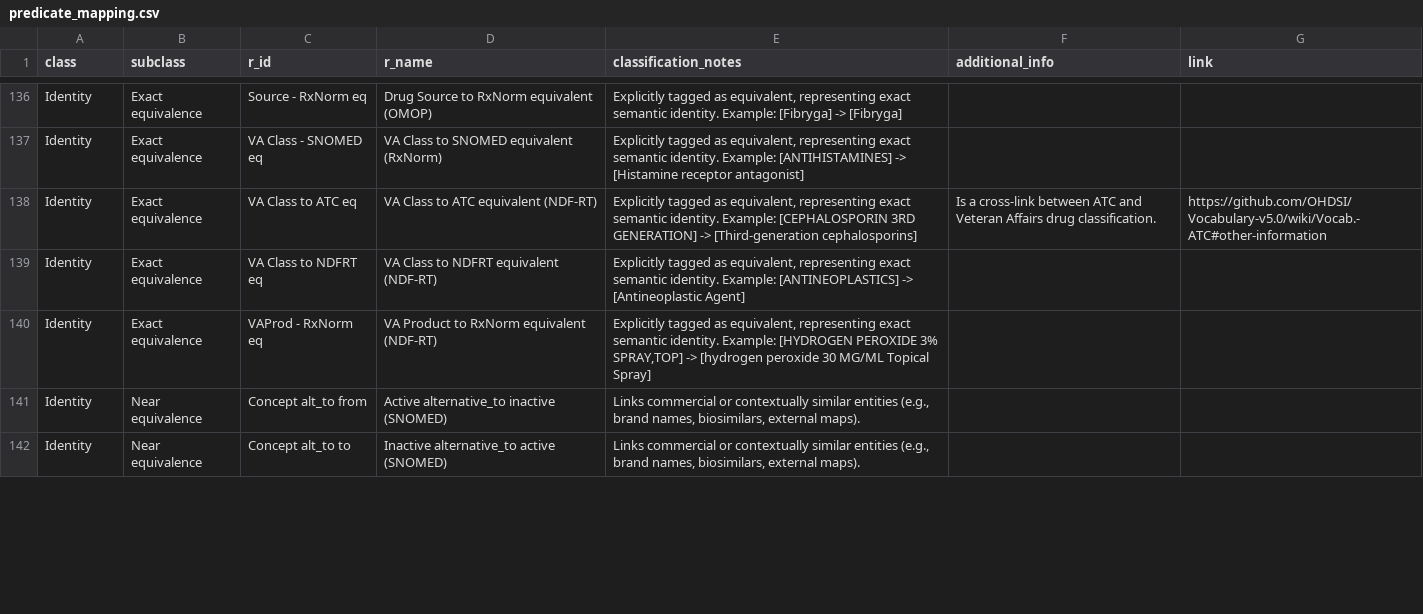
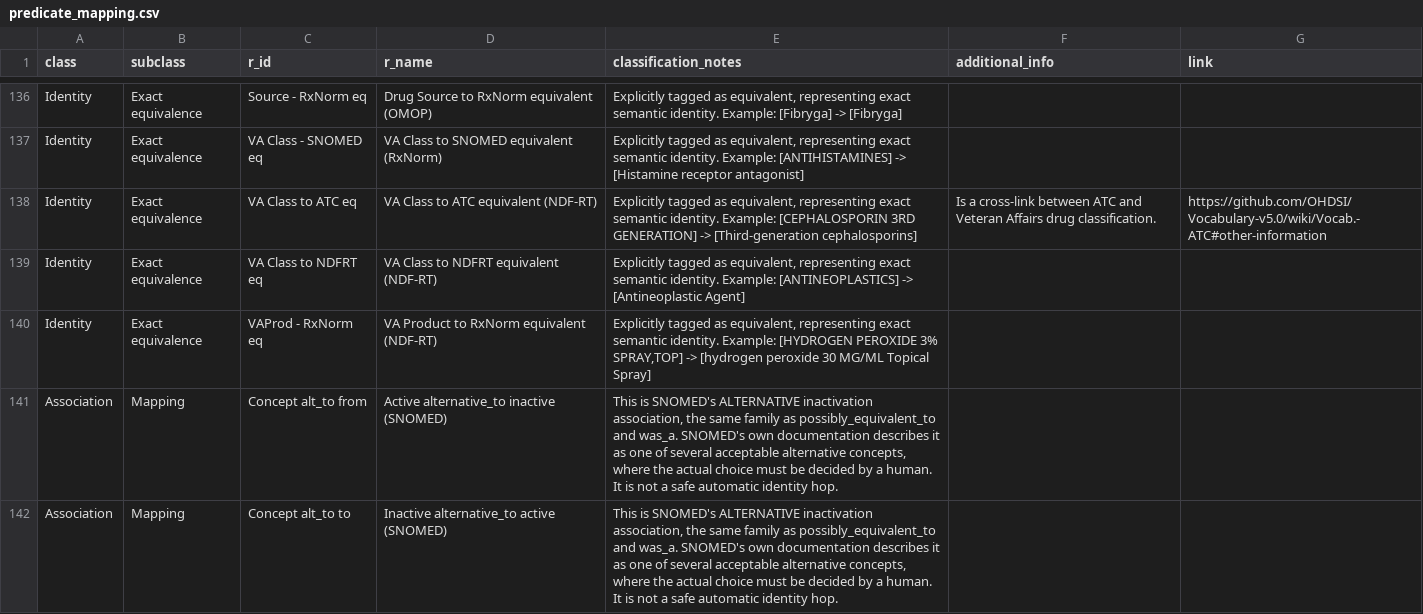
Before and after one commit to AustralianCancerDataNetwork/omop-graph, a CSV file: config/predicate_mapping.csv, drawn as a sheet; only a part is shown, gaps mark what is left out; the diff covers the shown part only.

Commit message:
Update the predicate classification

```diff
--- a/config/predicate_mapping.csv
+++ b/config/predicate_mapping.csv
@@ -144,3 +144,3 @@ Identity,Exact equivalence,VA Class to NDFRT eq,VA Class to NDFRT equivalent (ND
 Identity,Exact equivalence,VAProd - RxNorm eq,VA Product to RxNorm equivalent (NDF-RT),"Explicitly tagged as equivalent, representing exact semantic identity. Example: [HYDROGEN PEROXIDE 3% SPRAY,TOP] -> [hydrogen peroxide 30 MG/ML Topical Spray]",,
-Identity,Near equivalence,Concept alt_to from,Active alternative_to inactive (SNOMED),"Links commercial or contextually similar entities (e.g., brand names, biosimilars, external maps).",,
-Identity,Near equivalence,Concept alt_to to,Inactive alternative_to active (SNOMED),"Links commercial or contextually similar entities (e.g., brand names, biosimilars, external maps).",,
+Association,Mapping,Concept alt_to from,Active alternative_to inactive (SNOMED),"This is SNOMED's ALTERNATIVE inactivation association, the same family as possibly_equivalent_to and was_a. SNOMED's own documentation describes it as one of several acceptable alternative concepts, where the actual choice must be decided by a human. It is not a safe automatic identity hop.",,
+Association,Mapping,Concept alt_to to,Inactive alternative_to active (SNOMED),"This is SNOMED's ALTERNATIVE inactivation association, the same family as possibly_equivalent_to and was_a. SNOMED's own documentation describes it as one of several acceptable alternative concepts, where the actual choice must be decided by a human. It is not a safe automatic identity hop.",,
```
Also changed, not shown: 75 edited cells elsewhere in this file, config/predicate_classification.csv.
